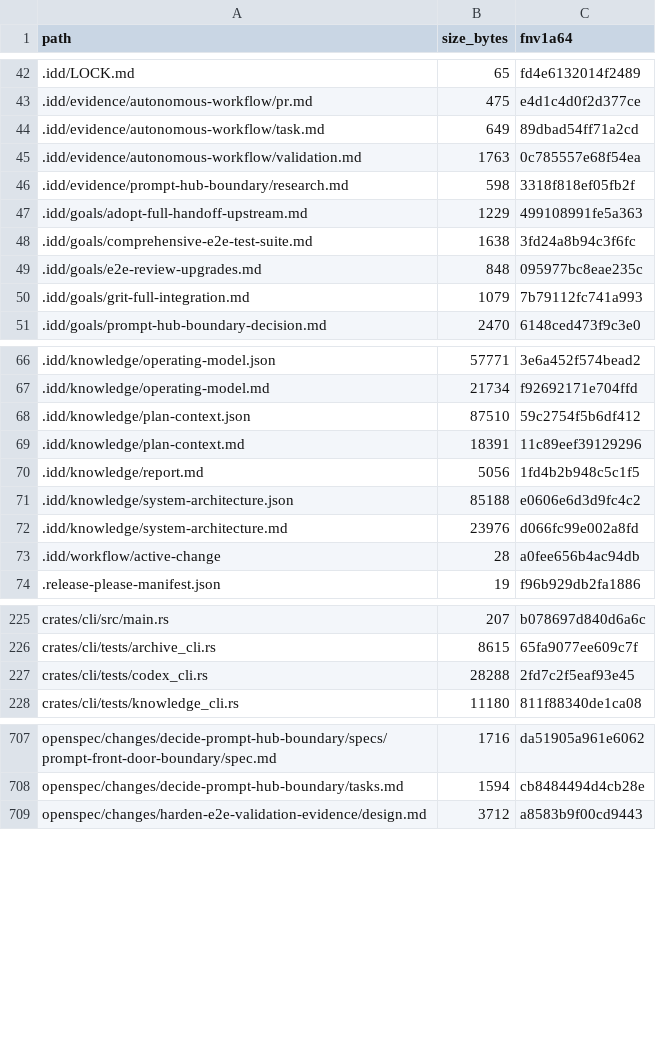
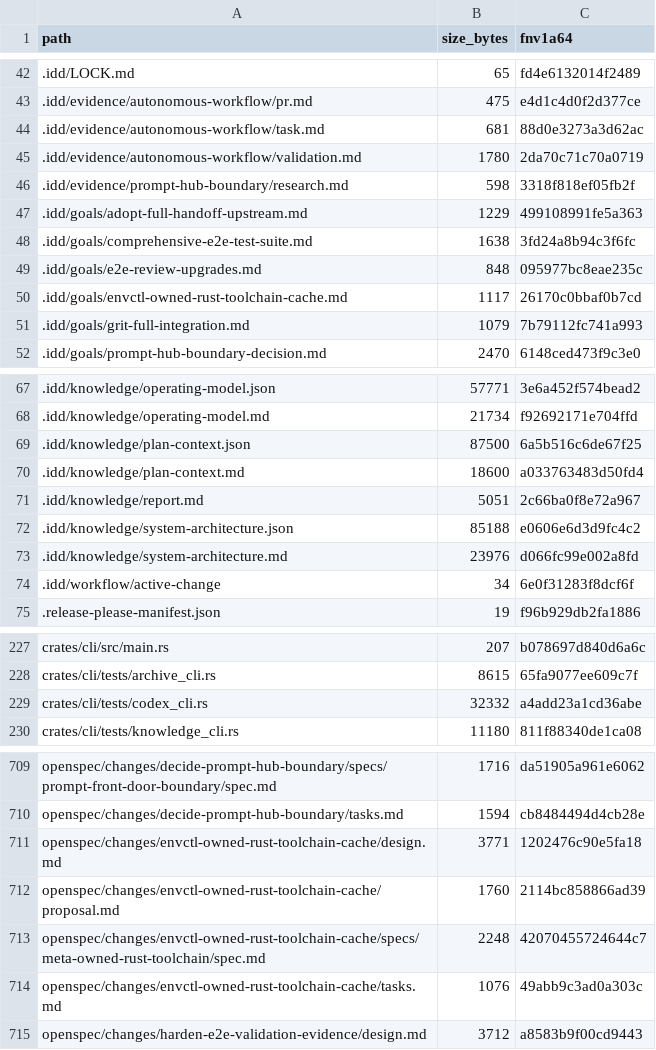
Before and after one commit to FlexNetOS/rusty-idd, a TSV file: .idd/MANIFEST.tsv, drawn as a sheet; only a part is shown, gaps mark what is left out; the diff covers the shown part only.

Commit message:
feat: audit envctl-owned rust toolchain

```diff
--- a/.idd/MANIFEST.tsv
+++ b/.idd/MANIFEST.tsv
@@ -43,4 +43,4 @@ path	size_bytes	fnv1a64
 .idd/evidence/autonomous-workflow/pr.md	475	e4d1c4d0f2d377ce
-.idd/evidence/autonomous-workflow/task.md	649	89dbad54ff71a2cd
-.idd/evidence/autonomous-workflow/validation.md	1763	0c785557e68f54ea
+.idd/evidence/autonomous-workflow/task.md	681	88d0e3273a3d62ac
+.idd/evidence/autonomous-workflow/validation.md	1780	2da70c71c70a0719
 .idd/evidence/prompt-hub-boundary/research.md	598	3318f818ef05fb2f
@@ -49,2 +49,3 @@ path	size_bytes	fnv1a64
 .idd/goals/e2e-review-upgrades.md	848	095977bc8eae235c
+.idd/goals/envctl-owned-rust-toolchain-cache.md	1117	26170c0bbaf0b7cd
 .idd/goals/grit-full-integration.md	1079	7b79112fc741a993
@@ -67,8 +68,8 @@ path	size_bytes	fnv1a64
 .idd/knowledge/operating-model.md	21734	f92692171e704ffd
-.idd/knowledge/plan-context.json	87510	59c2754f5b6df412
-.idd/knowledge/plan-context.md	18391	11c89eef39129296
-.idd/knowledge/report.md	5056	1fd4b2b948c5c1f5
+.idd/knowledge/plan-context.json	87500	6a5b516c6de67f25
+.idd/knowledge/plan-context.md	18600	a033763483d50fd4
+.idd/knowledge/report.md	5051	2c66ba0f8e72a967
 .idd/knowledge/system-architecture.json	85188	e0606e6d3d9fc4c2
 .idd/knowledge/system-architecture.md	23976	d066fc99e002a8fd
-.idd/workflow/active-change	28	a0fee656b4ac94db
+.idd/workflow/active-change	34	6e0f31283f8dcf6f
 .release-please-manifest.json	19	f96b929db2fa1886
@@ -226,3 +228,3 @@ crates/cli/src/main.rs	207	b078697d840d6a6c
 crates/cli/tests/archive_cli.rs	8615	65fa9077ee609c7f
-crates/cli/tests/codex_cli.rs	28288	2fd7c2f5eaf93e45
+crates/cli/tests/codex_cli.rs	32332	a4add23a1cd36abe
 crates/cli/tests/knowledge_cli.rs	11180	811f88340de1ca08
@@ -708,2 +710,6 @@ openspec/changes/decide-prompt-hub-boundary/specs/prompt-front-door-boundary/spe
 openspec/changes/decide-prompt-hub-boundary/tasks.md	1594	cb8484494d4cb28e
+openspec/changes/envctl-owned-rust-toolchain-cache/design.md	3771	1202476c90e5fa18
+openspec/changes/envctl-owned-rust-toolchain-cache/proposal.md	1760	2114bc858866ad39
+openspec/changes/envctl-owned-rust-toolchain-cache/specs/meta-owned-rust-toolchain/spec.md	2248	42070455724644c7
+openspec/changes/envctl-owned-rust-toolchain-cache/tasks.md	1076	49abb9c3ad0a303c
 openspec/changes/harden-e2e-validation-evidence/design.md	3712	a8583b9f00cd9443
```
Also changed, not shown: 1 added row and 10 edited cells elsewhere in this file, 19 other files.
